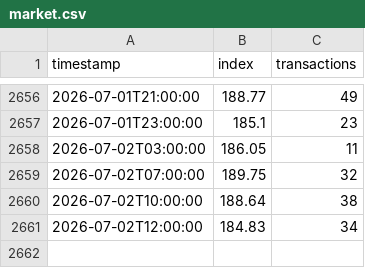
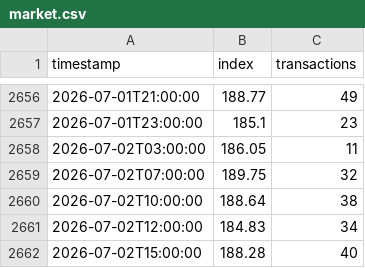
Before and after one commit to LJV-png/pokemon-market, a CSV file: docs/market.csv, drawn as a sheet; only a part is shown, gaps mark what is left out; the diff names each change by its address in the sheet, - before the commit and + after, or states it on an @@ line.

```diff
--- a/docs/market.csv
+++ b/docs/market.csv
+row 2662: 2026-07-02T15:00:00 | 188.28 | 40
```
